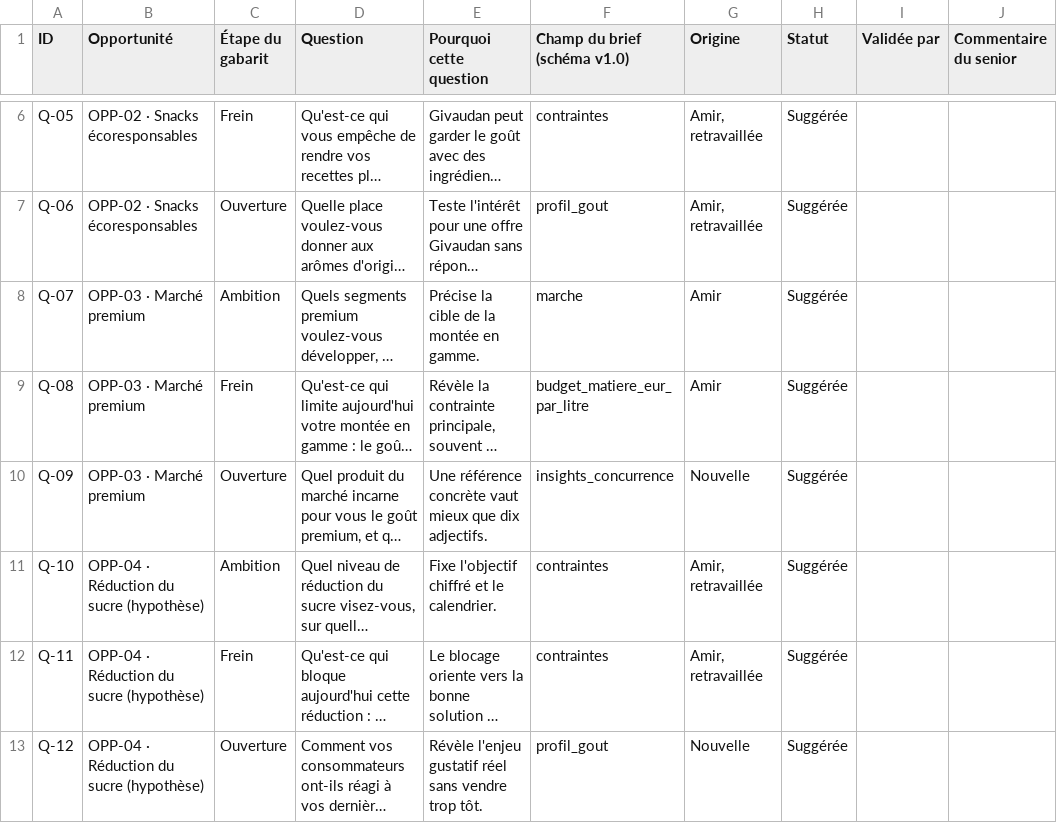
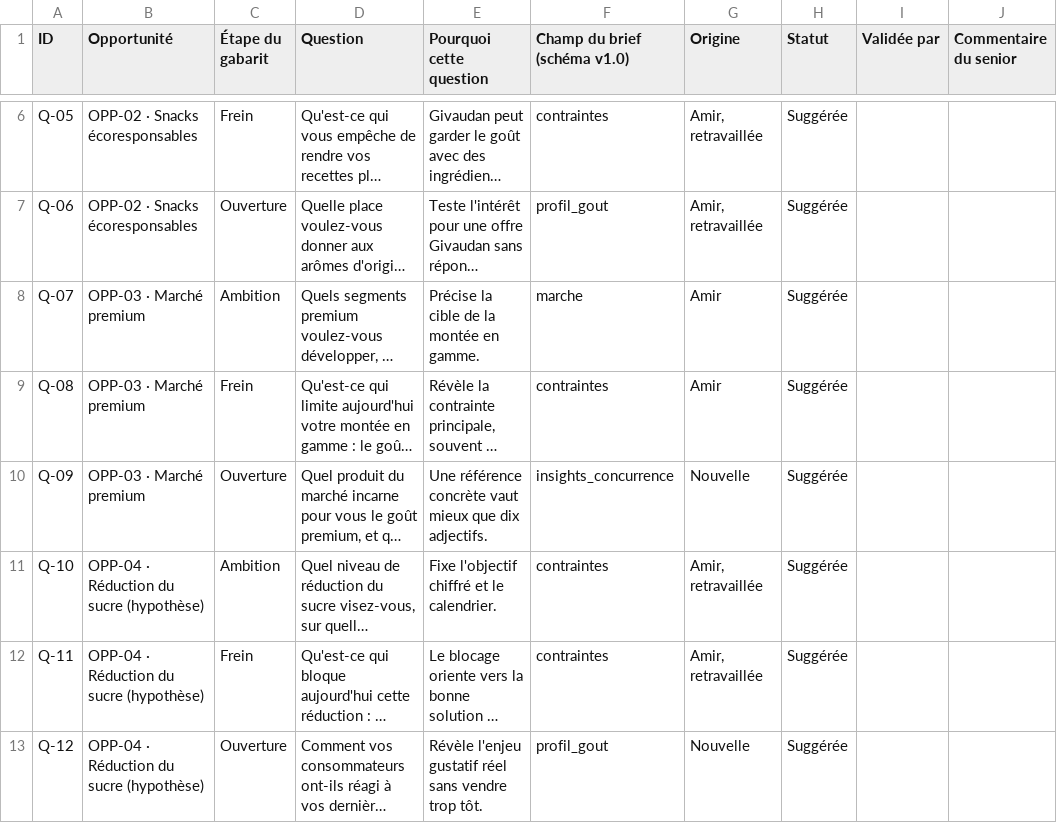
Before and after one commit to Hetic-Hackathon-Givaudan-2026-Kevin/Data_intelligence, a CSV file: data/questions/questions_source.csv, drawn as a sheet; only a part is shown, gaps mark what is left out; long unchanged cells end in …; the diff names each change by its address in the sheet, - before the commit and + after, or states it on an @@ line.

```diff
--- a/data/questions/questions_source.csv
+++ b/data/questions/questions_source.csv
-F9 (Champ du brief (schéma v1.0)): budget_matiere_eur_par_litre
+F9 (Champ du brief (schéma v1.0)): contraintes
```
Also changed, not shown: 5 other files.
